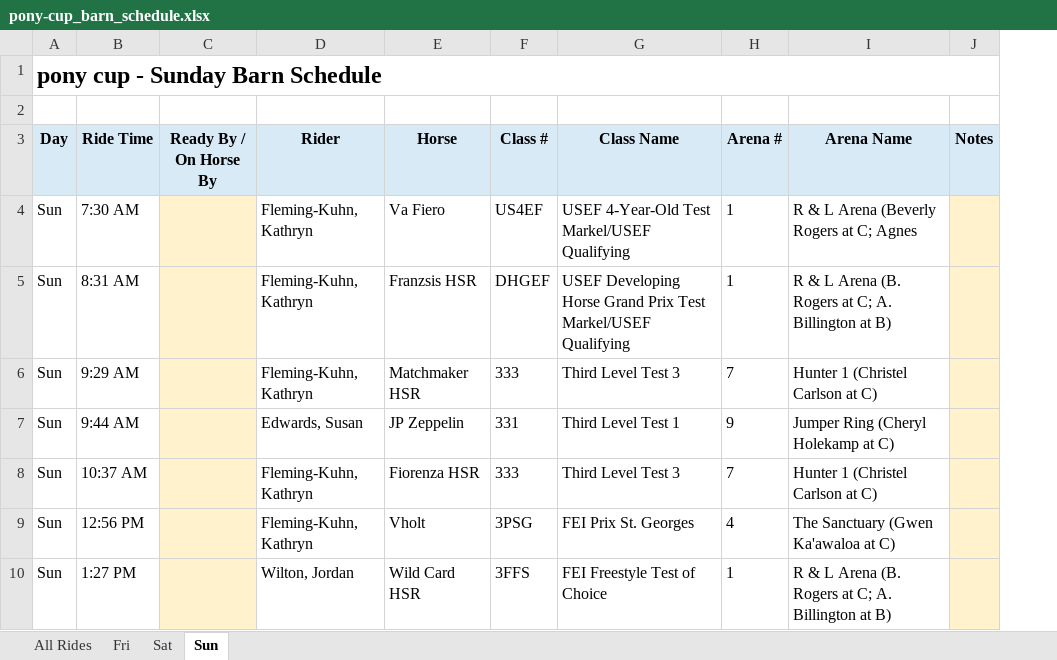
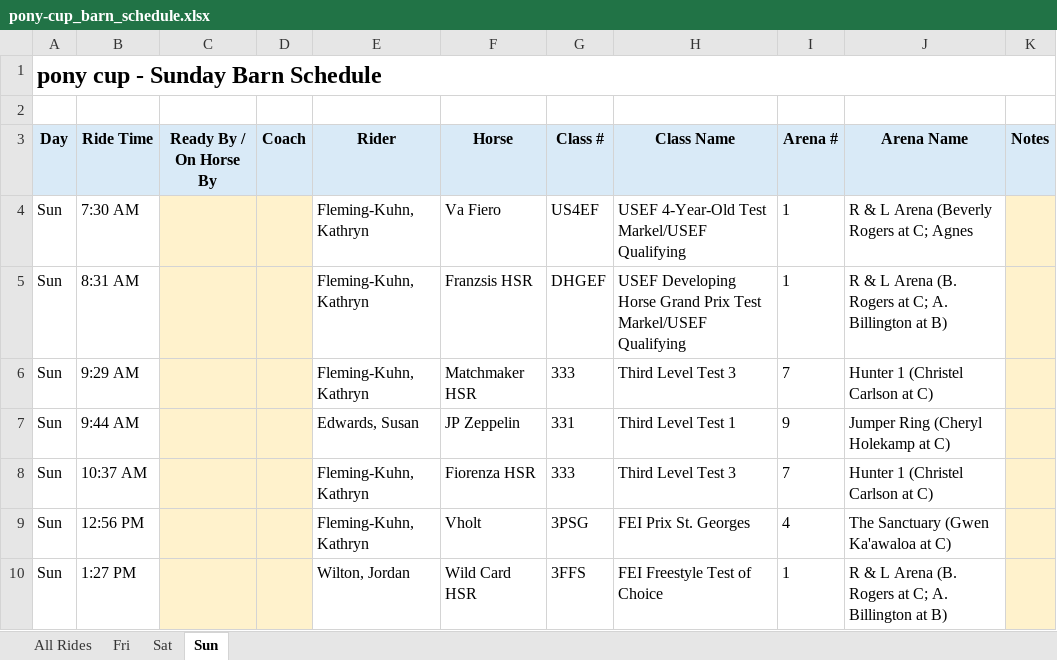
Before and after one commit to bwilton87/show-schedule-builder, an Excel workbook: output/pony-cup_barn_schedule.xlsx, sheet Sun, drawn as a sheet; values as stored, in another font and other column widths than the file's, no borders; the diff names each change by its address in the sheet, - before the commit and + after, or states it on an @@ line.

```diff
--- a/output/pony-cup_barn_schedule.xlsx (sheet Sun)
+++ b/output/pony-cup_barn_schedule.xlsx (sheet Sun)
+column D (Coach), empty
```
Also changed, not shown: sheet Sat, sheet Fri, sheet All Rides, 4 other files.
